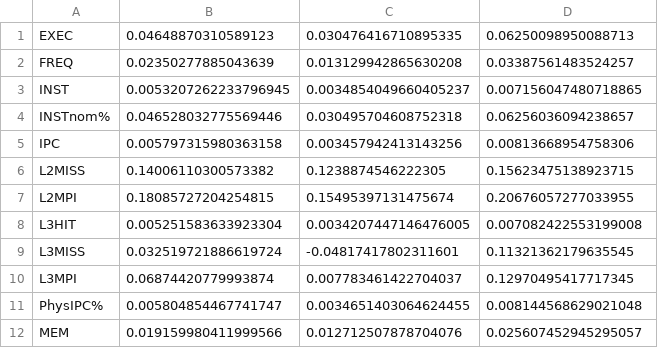
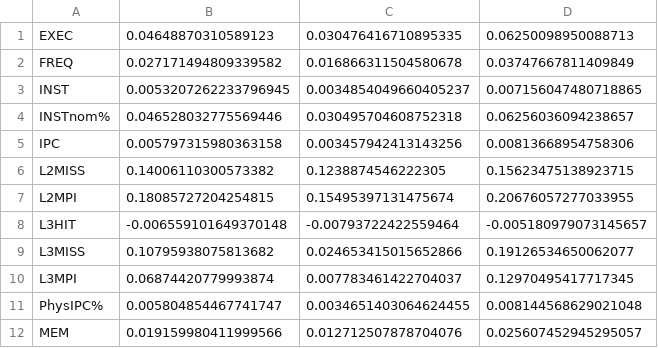
Before and after one commit to niuye8911/rapid_m, a CSV file: outputs/machine/example_machine_ci.csv, drawn as a sheet.

```diff
--- a/outputs/machine/example_machine_ci.csv
+++ b/outputs/machine/example_machine_ci.csv
@@ -1,3 +1,3 @@
 EXEC,0.04648870310589123,0.030476416710895335,0.06250098950088713
-FREQ,0.02350277885043639,0.013129942865630208,0.03387561483524257
+FREQ,0.027171494809339582,0.016866311504580678,0.03747667811409849
 INST,0.0053207262233796945,0.0034854049660405237,0.007156047480718865
@@ -7,4 +7,4 @@ L2MISS,0.14006110300573382,0.1238874546222305,0.15623475138923715
 L2MPI,0.18085727204254815,0.15495397131475674,0.20676057277033955
-L3HIT,0.005251583633923304,0.0034207447146476005,0.007082422553199008
-L3MISS,0.032519721886619724,-0.04817417802311601,0.11321362179635545
+L3HIT,-0.006559101649370148,-0.00793722422559464,-0.005180979073145657
+L3MISS,0.10795938075813682,0.024653415015652866,0.19126534650062077
 L3MPI,0.06874420779993874,0.007783461422704037,0.12970495417717345
```
Also changed, not shown: outputs/svm/svm1.csv, outputs/training_info.csv, 50 other files.
